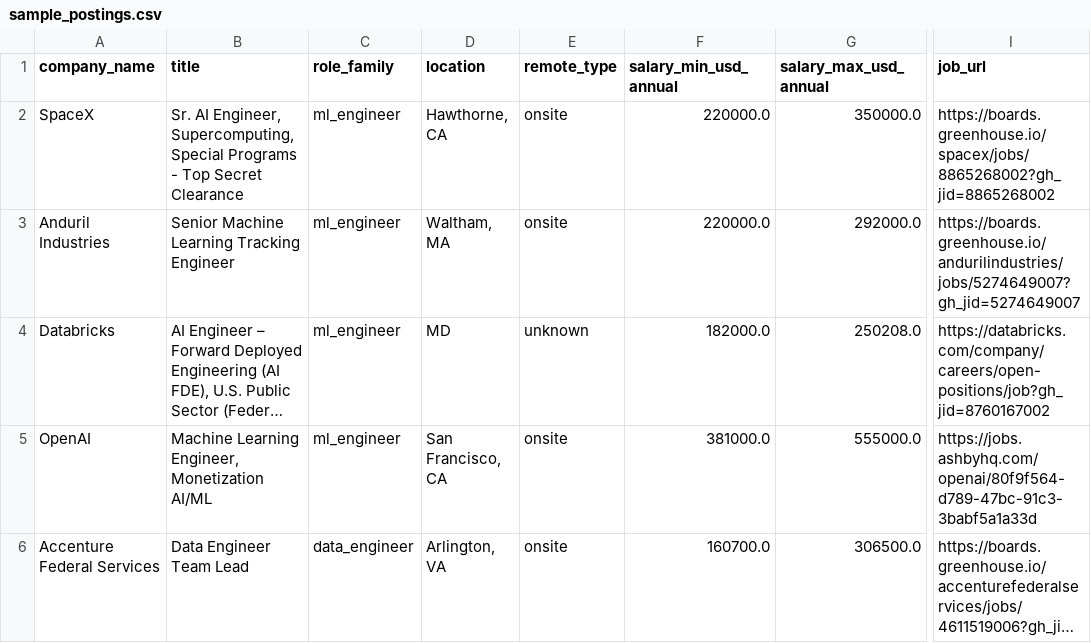
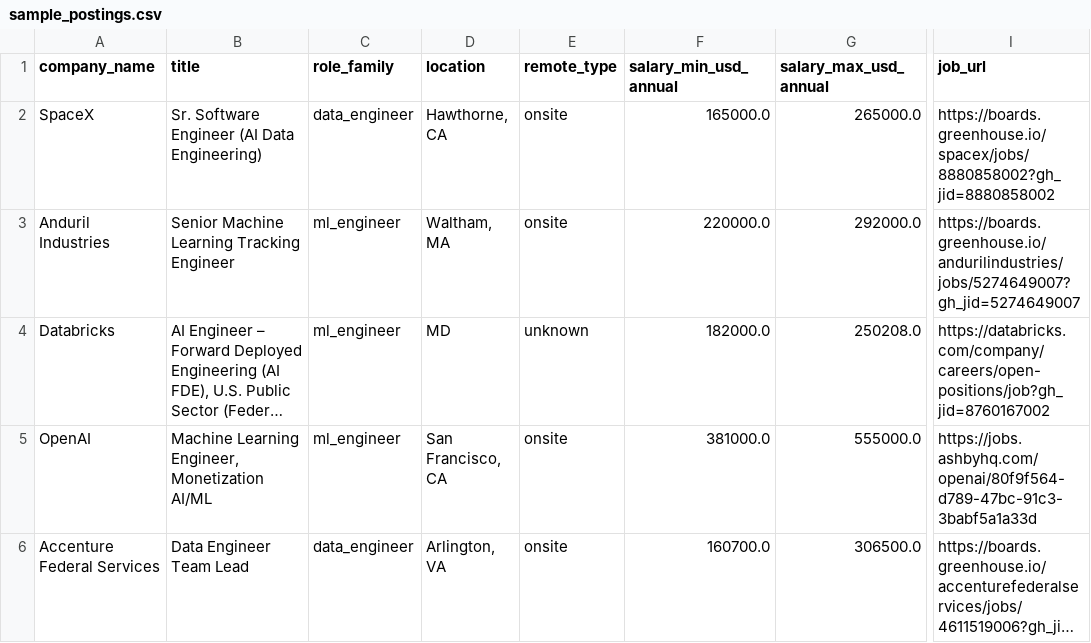
Before and after one commit to siddharthkumarx/job-postings-pipeline, a CSV file: public/summary/sample_postings.csv, drawn as a sheet; only a part is shown, gaps mark what is left out; long unchanged cells end in …; the diff names each change by its address in the sheet, - before the commit and + after, or states it on an @@ line.

```diff
--- a/public/summary/sample_postings.csv
+++ b/public/summary/sample_postings.csv
-B2 (title): Sr. AI Engineer, Supercomputing, Special Programs - Top Secret Clearance
+B2 (title): Sr. Software Engineer (AI Data Engineering)
-C2 (role_family): ml_engineer
+C2 (role_family): data_engineer
-F2 (salary_min_usd_annual): 220000.0
+F2 (salary_min_usd_annual): 165000.0
-G2 (salary_max_usd_annual): 350000.0
+G2 (salary_max_usd_annual): 265000.0
-I2 (job_url): https://boards.greenhouse.io/spacex/jobs/8865268002?gh_jid=8865268002
+I2 (job_url): https://boards.greenhouse.io/spacex/jobs/8880858002?gh_jid=8880858002
```
Also changed, not shown: public/summary/changes_today.csv, public/summary/days_open_bands.csv, 24 other files.
